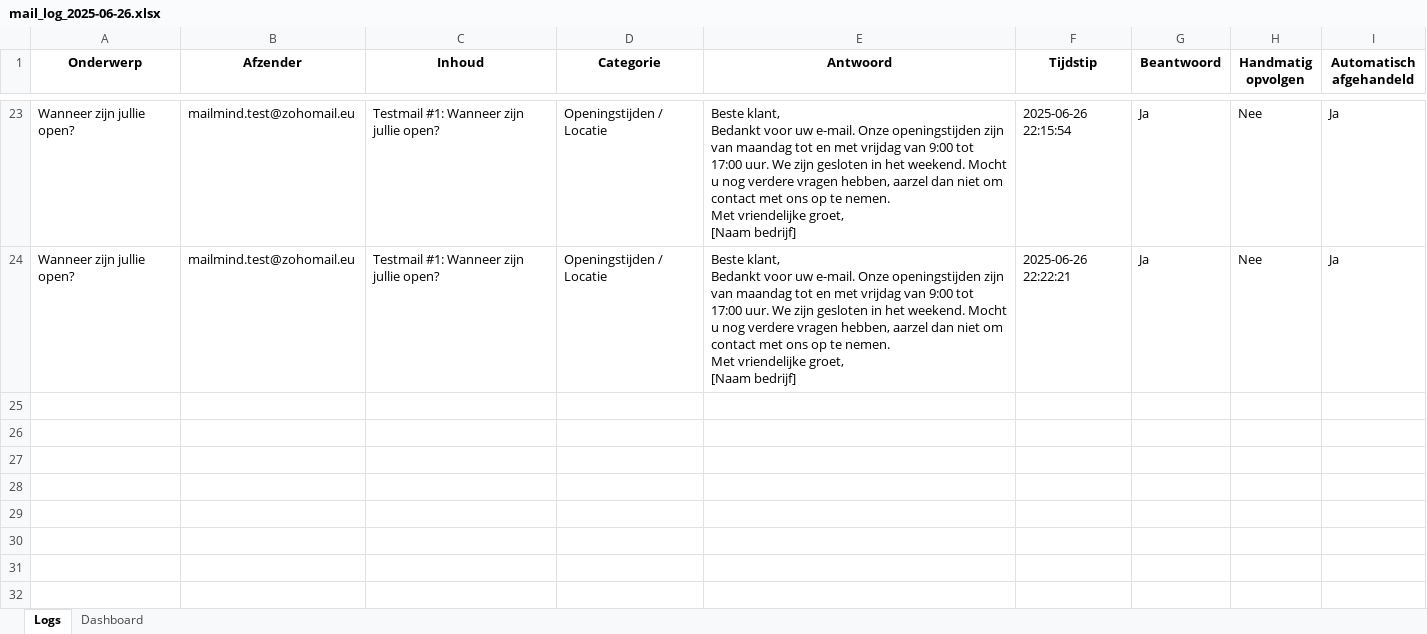
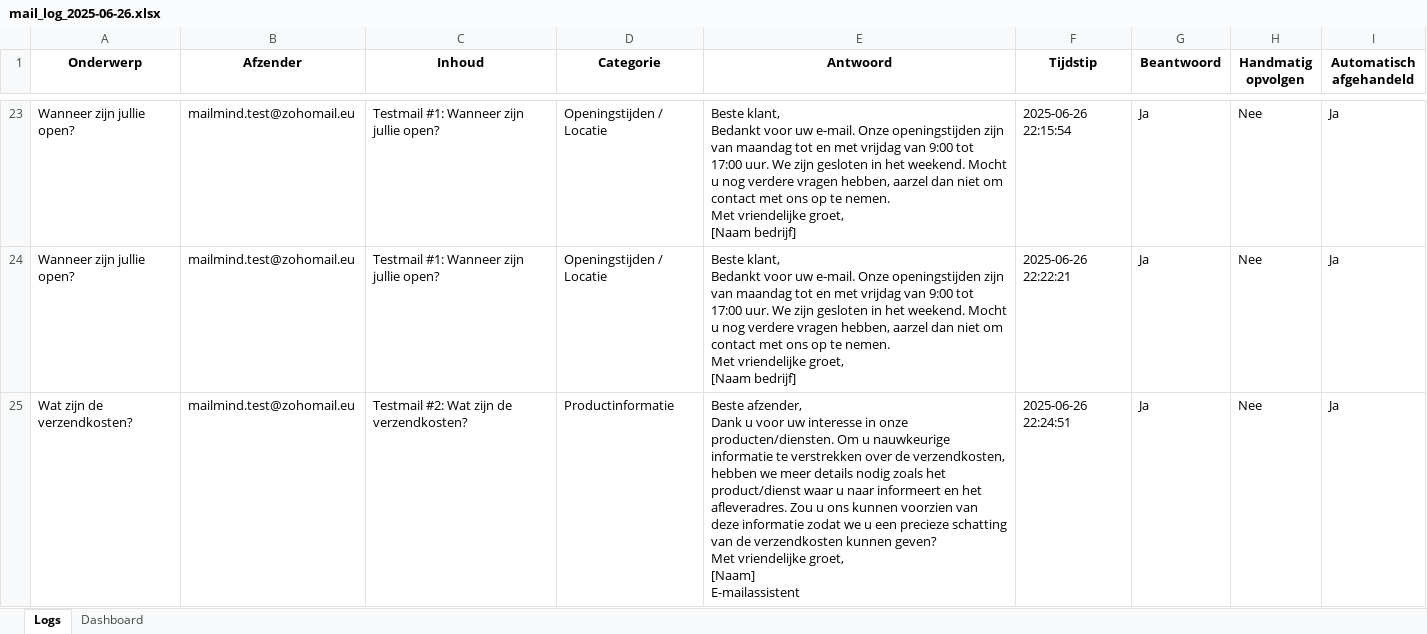
Before and after one commit to MailMind-app/streamlit-dashboard, an Excel workbook: logs/mail_log_2025-06-26.xlsx, sheet Logs, drawn as a sheet; only a part is shown, gaps mark what is left out; values as stored, in another font and other column widths than the file's, no borders; conditional formats not drawn; ↵ is a line break in a cell; the diff names each change by its address in the sheet, - before the commit and + after, or states it on an @@ line.

Commit message:
Automatische test-sync: 2025-06-26 22:25:50

```diff
--- a/logs/mail_log_2025-06-26.xlsx (sheet Logs)
+++ b/logs/mail_log_2025-06-26.xlsx (sheet Logs)
+row 25: Wat zijn de verzendkosten? | mailmind.test@zohomail.eu | Testmail #2: Wat zijn de verzendkosten? | Productinformatie | Beste afzender, ↵ Dank u voor uw interesse in onze producten/diensten. Om u nauwkeurige informatie te verstrekken over de verzendkosten, hebben we meer details nodig zoals het product/dienst waar u naar informeert en het afleveradres. Zou u ons kunnen voorzien van deze informatie zodat we u een precieze schatting van de verzendkosten kunnen geven? ↵ Met vriendelijke groet, ↵ [Naam] ↵ E-mailassistent | 2025-06-26 22:24:51 | Ja | Nee | Ja
```
Also changed, not shown: sheet Dashboard.
